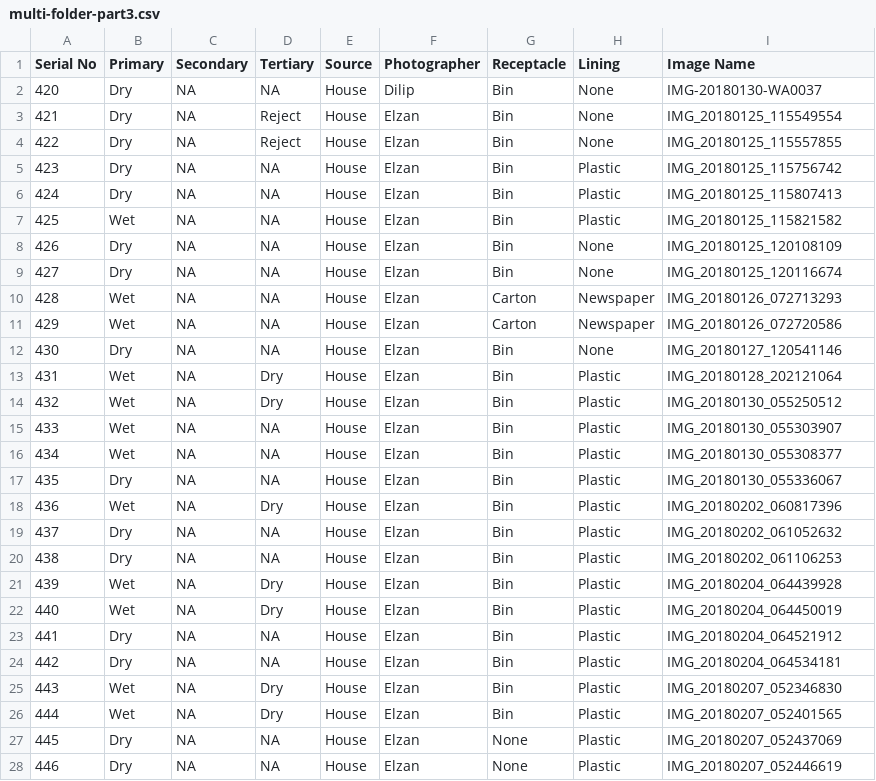
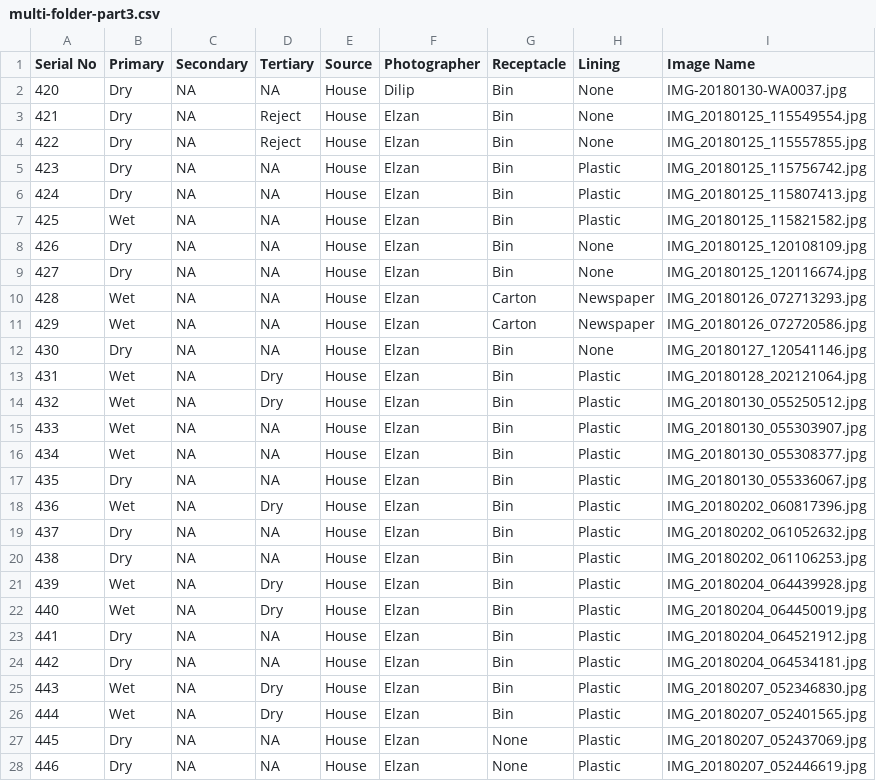
Before and after one commit to talele08/swm-ml, a CSV file: raw-data/multi-folder-part3.csv, drawn as a sheet; only a part is shown; the diff covers the shown part only.

Commit message:
fixing data csv

```diff
--- a/raw-data/multi-folder-part3.csv
+++ b/raw-data/multi-folder-part3.csv
@@ -1,28 +1,28 @@
 Serial No,Primary,Secondary,Tertiary,Source,Photographer,Receptacle,Lining,Image Name
-420,Dry,NA,NA,House,Dilip,Bin,None,IMG-20180130-WA0037
-421,Dry,NA,Reject,House,Elzan,Bin,None,IMG_20180125_115549554
-422,Dry,NA,Reject,House,Elzan,Bin,None,IMG_20180125_115557855
-423,Dry,NA,NA,House,Elzan,Bin,Plastic,IMG_20180125_115756742
-424,Dry,NA,NA,House,Elzan,Bin,Plastic,IMG_20180125_115807413
-425,Wet,NA,NA,House,Elzan,Bin,Plastic,IMG_20180125_115821582
-426,Dry,NA,NA,House,Elzan,Bin,None,IMG_20180125_120108109
-427,Dry,NA,NA,House,Elzan,Bin,None,IMG_20180125_120116674
-428,Wet,NA,NA,House,Elzan,Carton,Newspaper,IMG_20180126_072713293
-429,Wet,NA,NA,House,Elzan,Carton,Newspaper,IMG_20180126_072720586
-430,Dry,NA,NA,House,Elzan,Bin,None,IMG_20180127_120541146
-431,Wet,NA,Dry,House,Elzan,Bin,Plastic,IMG_20180128_202121064
-432,Wet,NA,Dry,House,Elzan,Bin,Plastic,IMG_20180130_055250512
-433,Wet,NA,NA,House,Elzan,Bin,Plastic,IMG_20180130_055303907
-434,Wet,NA,NA,House,Elzan,Bin,Plastic,IMG_20180130_055308377
-435,Dry,NA,NA,House,Elzan,Bin,Plastic,IMG_20180130_055336067
-436,Wet,NA,Dry,House,Elzan,Bin,Plastic,IMG_20180202_060817396
-437,Dry,NA,NA,House,Elzan,Bin,Plastic,IMG_20180202_061052632
-438,Dry,NA,NA,House,Elzan,Bin,Plastic,IMG_20180202_061106253
-439,Wet,NA,Dry,House,Elzan,Bin,Plastic,IMG_20180204_064439928
-440,Wet,NA,Dry,House,Elzan,Bin,Plastic,IMG_20180204_064450019
-441,Dry,NA,NA,House,Elzan,Bin,Plastic,IMG_20180204_064521912
-442,Dry,NA,NA,House,Elzan,Bin,Plastic,IMG_20180204_064534181
-443,Wet,NA,Dry,House,Elzan,Bin,Plastic,IMG_20180207_052346830
-444,Wet,NA,Dry,House,Elzan,Bin,Plastic,IMG_20180207_052401565
-445,Dry,NA,NA,House,Elzan,None,Plastic,IMG_20180207_052437069
-446,Dry,NA,NA,House,Elzan,None,Plastic,IMG_20180207_052446619
+420,Dry,NA,NA,House,Dilip,Bin,None,IMG-20180130-WA0037.jpg
+421,Dry,NA,Reject,House,Elzan,Bin,None,IMG_20180125_115549554.jpg
+422,Dry,NA,Reject,House,Elzan,Bin,None,IMG_20180125_115557855.jpg
+423,Dry,NA,NA,House,Elzan,Bin,Plastic,IMG_20180125_115756742.jpg
+424,Dry,NA,NA,House,Elzan,Bin,Plastic,IMG_20180125_115807413.jpg
+425,Wet,NA,NA,House,Elzan,Bin,Plastic,IMG_20180125_115821582.jpg
+426,Dry,NA,NA,House,Elzan,Bin,None,IMG_20180125_120108109.jpg
+427,Dry,NA,NA,House,Elzan,Bin,None,IMG_20180125_120116674.jpg
+428,Wet,NA,NA,House,Elzan,Carton,Newspaper,IMG_20180126_072713293.jpg
+429,Wet,NA,NA,House,Elzan,Carton,Newspaper,IMG_20180126_072720586.jpg
+430,Dry,NA,NA,House,Elzan,Bin,None,IMG_20180127_120541146.jpg
+431,Wet,NA,Dry,House,Elzan,Bin,Plastic,IMG_20180128_202121064.jpg
+432,Wet,NA,Dry,House,Elzan,Bin,Plastic,IMG_20180130_055250512.jpg
+433,Wet,NA,NA,House,Elzan,Bin,Plastic,IMG_20180130_055303907.jpg
+434,Wet,NA,NA,House,Elzan,Bin,Plastic,IMG_20180130_055308377.jpg
+435,Dry,NA,NA,House,Elzan,Bin,Plastic,IMG_20180130_055336067.jpg
+436,Wet,NA,Dry,House,Elzan,Bin,Plastic,IMG_20180202_060817396.jpg
+437,Dry,NA,NA,House,Elzan,Bin,Plastic,IMG_20180202_061052632.jpg
+438,Dry,NA,NA,House,Elzan,Bin,Plastic,IMG_20180202_061106253.jpg
+439,Wet,NA,Dry,House,Elzan,Bin,Plastic,IMG_20180204_064439928.jpg
+440,Wet,NA,Dry,House,Elzan,Bin,Plastic,IMG_20180204_064450019.jpg
+441,Dry,NA,NA,House,Elzan,Bin,Plastic,IMG_20180204_064521912.jpg
+442,Dry,NA,NA,House,Elzan,Bin,Plastic,IMG_20180204_064534181.jpg
+443,Wet,NA,Dry,House,Elzan,Bin,Plastic,IMG_20180207_052346830.jpg
+444,Wet,NA,Dry,House,Elzan,Bin,Plastic,IMG_20180207_052401565.jpg
+445,Dry,NA,NA,House,Elzan,None,Plastic,IMG_20180207_052437069.jpg
+446,Dry,NA,NA,House,Elzan,None,Plastic,IMG_20180207_052446619.jpg
```
Also changed, not shown: 156 edited cells elsewhere in this file, raw-data/multifolder-part2.csv.
